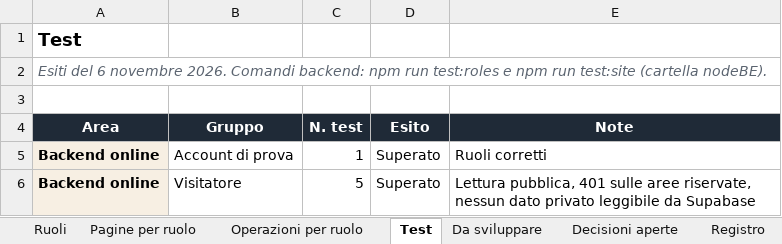
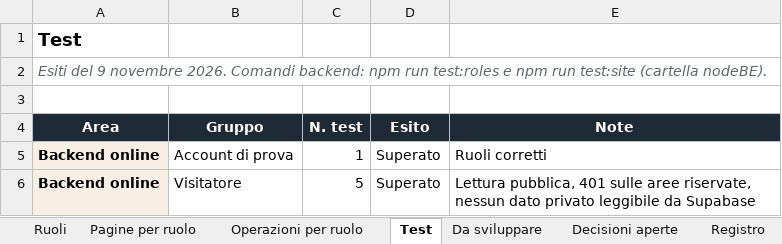
Before and after one commit to AlexJJJava/guidatour, an Excel workbook: flutter/docs/GuidaTour_Ruoli_e_Funzionalita.xlsx, sheet Test, drawn as a sheet; only a part is shown; values as stored, in another font and other column widths than the file's, no borders; the diff names each change by its address in the sheet, - before the commit and + after, or states it on an @@ line.

```diff
--- a/flutter/docs/GuidaTour_Ruoli_e_Funzionalita.xlsx (sheet Test)
+++ b/flutter/docs/GuidaTour_Ruoli_e_Funzionalita.xlsx (sheet Test)
-A2 (Area): Esiti del 6 novembre 2026.…
+A2 (Area): Esiti del 9 novembre 2026.…
```
Also changed, not shown: sheet Registro, 19 other files.
